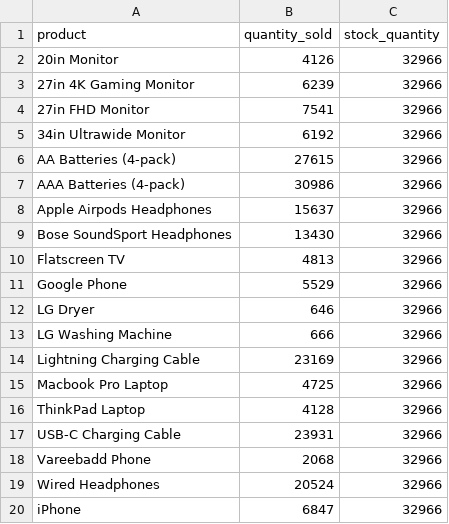
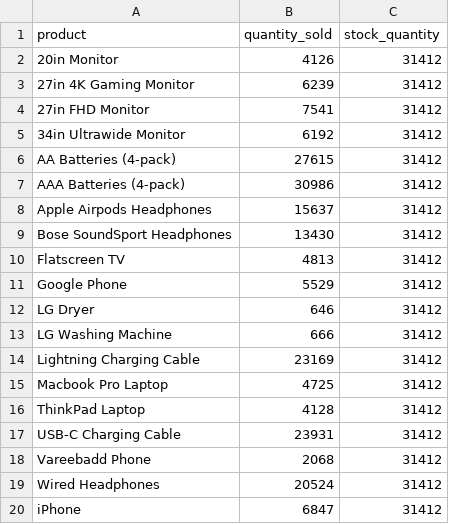
Before and after one commit to ntd284/Application_of_sales_analysis, a CSV file: Prepared_Data/stock_quantity.csv, drawn as a sheet.

```diff
--- a/Prepared_Data/stock_quantity.csv
+++ b/Prepared_Data/stock_quantity.csv
@@ -1,20 +1,20 @@
 product,quantity_sold,stock_quantity
-20in Monitor,4126,32966
-27in 4K Gaming Monitor,6239,32966
-27in FHD Monitor,7541,32966
-34in Ultrawide Monitor,6192,32966
-AA Batteries (4-pack),27615,32966
-AAA Batteries (4-pack),30986,32966
-Apple Airpods Headphones,15637,32966
-Bose SoundSport Headphones,13430,32966
-Flatscreen TV,4813,32966
-Google Phone,5529,32966
-LG Dryer,646,32966
-LG Washing Machine,666,32966
-Lightning Charging Cable,23169,32966
-Macbook Pro Laptop,4725,32966
-ThinkPad Laptop,4128,32966
-USB-C Charging Cable,23931,32966
-Vareebadd Phone,2068,32966
-Wired Headphones,20524,32966
-iPhone,6847,32966
+20in Monitor,4126,31412
+27in 4K Gaming Monitor,6239,31412
+27in FHD Monitor,7541,31412
+34in Ultrawide Monitor,6192,31412
+AA Batteries (4-pack),27615,31412
+AAA Batteries (4-pack),30986,31412
+Apple Airpods Headphones,15637,31412
+Bose SoundSport Headphones,13430,31412
+Flatscreen TV,4813,31412
+Google Phone,5529,31412
+LG Dryer,646,31412
+LG Washing Machine,666,31412
+Lightning Charging Cable,23169,31412
+Macbook Pro Laptop,4725,31412
+ThinkPad Laptop,4128,31412
+USB-C Charging Cable,23931,31412
+Vareebadd Phone,2068,31412
+Wired Headphones,20524,31412
+iPhone,6847,31412
```
Also changed, not shown: 3 other files.
